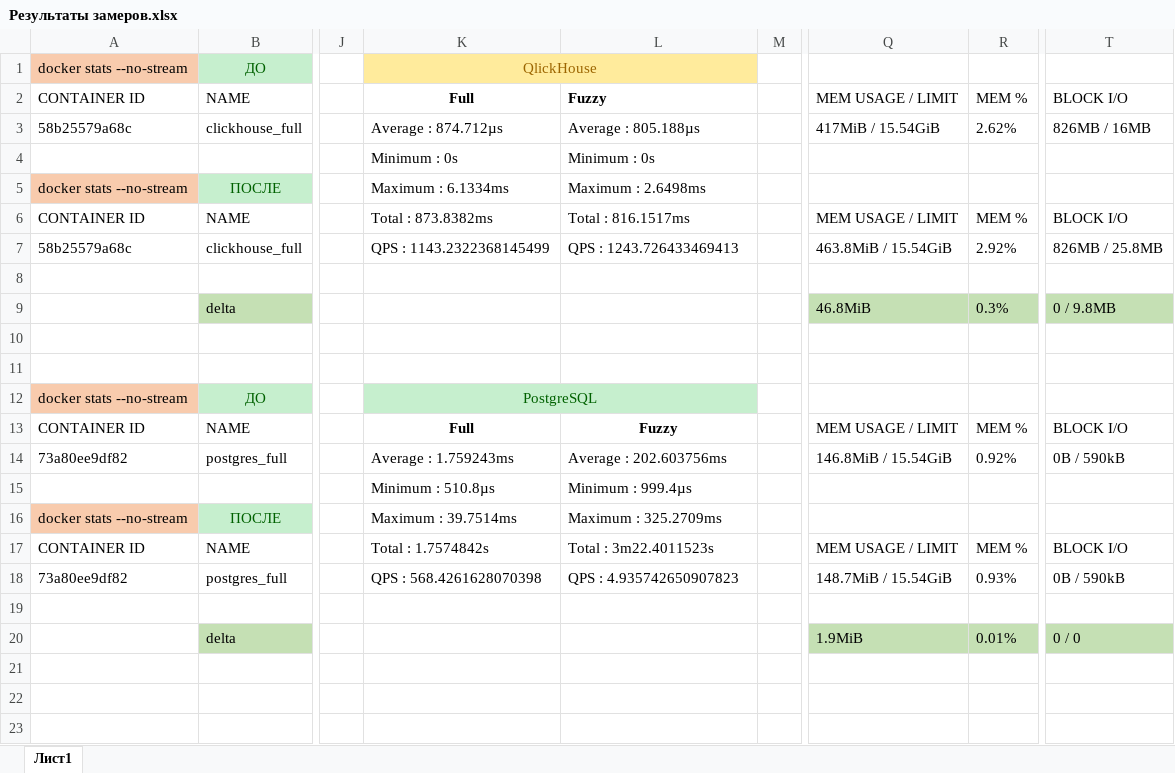
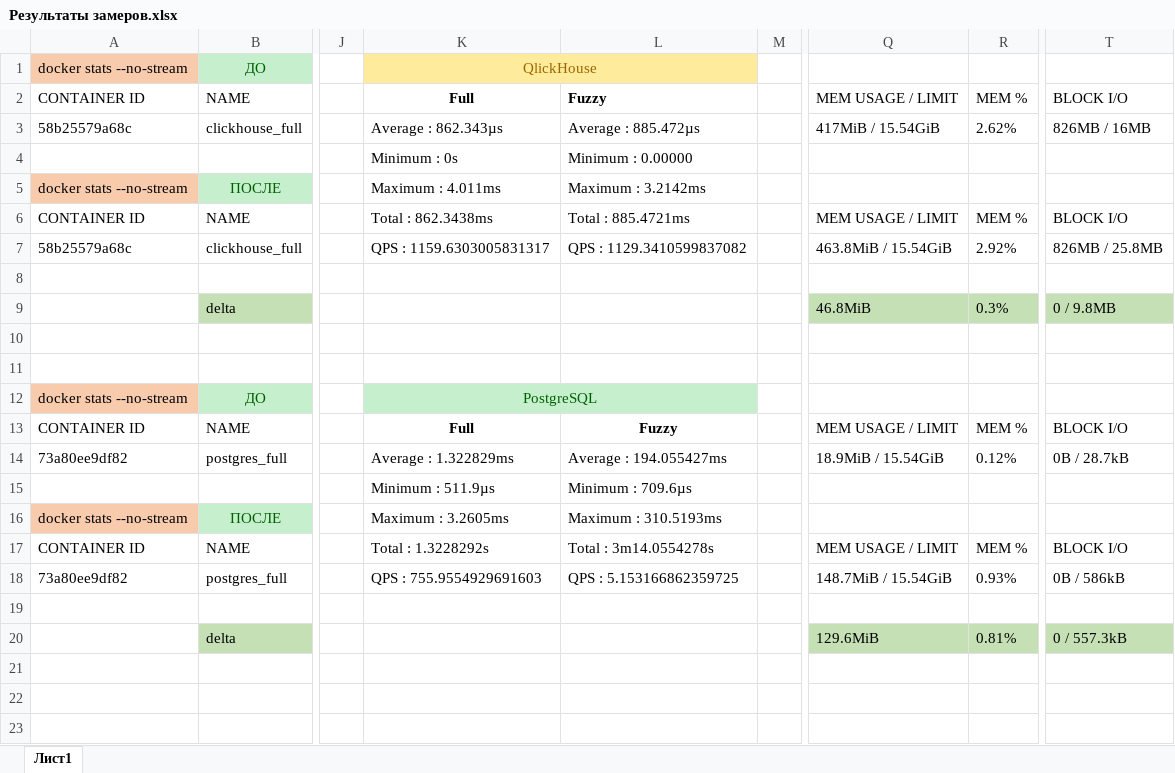
Before and after one commit to Kregiss/bmstu-practice-2026, an Excel workbook: Результаты замеров.xlsx, sheet Лист1, drawn as a sheet; only a part is shown, gaps mark what is left out; values as stored, in another font and other column widths than the file's, no borders; the diff covers the shown part only; the diff names each change by its address in the sheet, - before the commit and + after, or states it on an @@ line.

```diff
--- a/Результаты замеров.xlsx (sheet Лист1)
+++ b/Результаты замеров.xlsx (sheet Лист1)
-K3: Average : 874.712µs
+K3: Average : 862.343µs
-L3: Average : 805.188µs
+L3: Average : 885.472µs
-L4: Minimum : 0s
+L4: Minimum : 0.00000
-K5: Maximum : 6.1334ms
+K5: Maximum : 4.011ms
-L5: Maximum : 2.6498ms
+L5: Maximum : 3.2142ms
-K6: Total : 873.8382ms
+K6: Total : 862.3438ms
-L6: Total : 816.1517ms
+L6: Total : 885.4721ms
-K7: QPS : 1143.2322368145499
+K7: QPS : 1159.6303005831317
-L7: QPS : 1243.726433469413
+L7: QPS : 1129.3410599837082
-K14: Average : 1.759243ms
+K14: Average : 1.322829ms
-L14: Average : 202.603756ms
+L14: Average : 194.055427ms
-Q14: 146.8MiB / 15.54GiB
+Q14: 18.9MiB / 15.54GiB
-R14: 0.92%
+R14: 0.12%
-T14: 0B / 590kB
+T14: 0B / 28.7kB
-K15: Minimum : 510.8µs
+K15: Minimum : 511.9µs
-L15: Minimum : 999.4µs
+L15: Minimum : 709.6µs
-K16: Maximum : 39.7514ms
+K16: Maximum : 3.2605ms
-L16: Maximum : 325.2709ms
+L16: Maximum : 310.5193ms
-K17: Total : 1.7574842s
+K17: Total : 1.3228292s
-L17: Total : 3m22.4011523s
+L17: Total : 3m14.0554278s
-K18: QPS : 568.4261628070398
+K18: QPS : 755.9554929691603
-L18: QPS : 4.935742650907823
+L18: QPS : 5.153166862359725
-T18: 0B / 590kB
+T18: 0B / 586kB
-Q20: 1.9MiB
+Q20: 129.6MiB
-R20: 0.01%
+R20: 0.81%
-T20: 0 / 0
+T20: 0 / 557.3kB
```
Also changed, not shown: 1 added row, 1 removed row and 23 edited cells elsewhere in this sheet.
